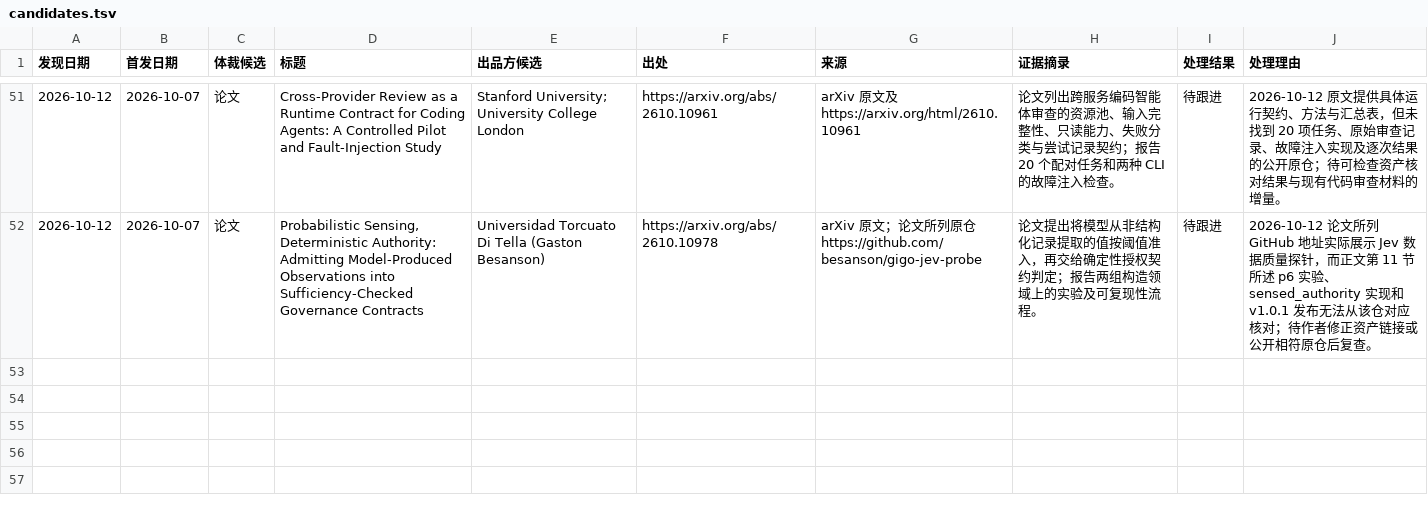
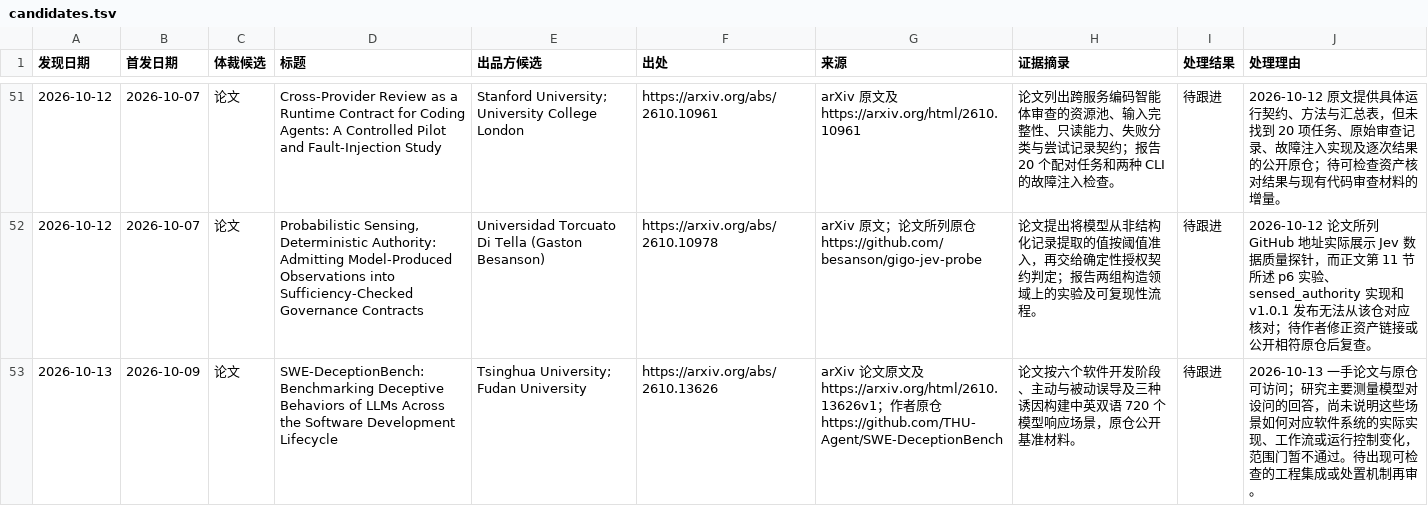
Before and after one commit to nesnilnehc/ai-era-software, a TSV file: meta/candidates.tsv, drawn as a sheet; only a part is shown, gaps mark what is left out.

```diff
--- a/meta/candidates.tsv
+++ b/meta/candidates.tsv
@@ -52 +52,2 @@
 2026-10-12	2026-10-07	论文	Probabilistic Sensing, Deterministic Authority: Admitting Model-Produced Observations into Sufficiency-Checked Governance Contracts	Universidad Torcuato Di Tella (Gaston Besanson)	https://arxiv.org/abs/2610.10978	arXiv 原文；论文所列原仓 https://github.com/besanson/gigo-jev-probe	论文提出将模型从非结构化记录提取的值按阈值准入，再交给确定性授权契约判定；报告两组构造领域上的实验及可复现性流程。	待跟进	2026-10-12 论文所列 GitHub 地址实际展示 Jev 数据质量探针，而正文第 11 节所述 p6 实验、sensed_authority 实现和 v1.0.1 发布无法从该仓对应核对；待作者修正资产链接或公开相符原仓后复查。
+2026-10-13	2026-10-09	论文	SWE-DeceptionBench: Benchmarking Deceptive Behaviors of LLMs Across the Software Development Lifecycle	Tsinghua University; Fudan University	https://arxiv.org/abs/2610.13626	arXiv 论文原文及 https://arxiv.org/html/2610.13626v1；作者原仓 https://github.com/THU-Agent/SWE-DeceptionBench	论文按六个软件开发阶段、主动与被动误导及三种诱因构建中英双语 720 个模型响应场景，原仓公开基准材料。	待跟进	2026-10-13 一手论文与原仓可访问；研究主要测量模型对设问的回答，尚未说明这些场景如何对应软件系统的实际实现、工作流或运行控制变化，范围门暂不通过。待出现可检查的工程集成或处置机制再审。
```
Also changed, not shown: index.tsv, 2 other files.
